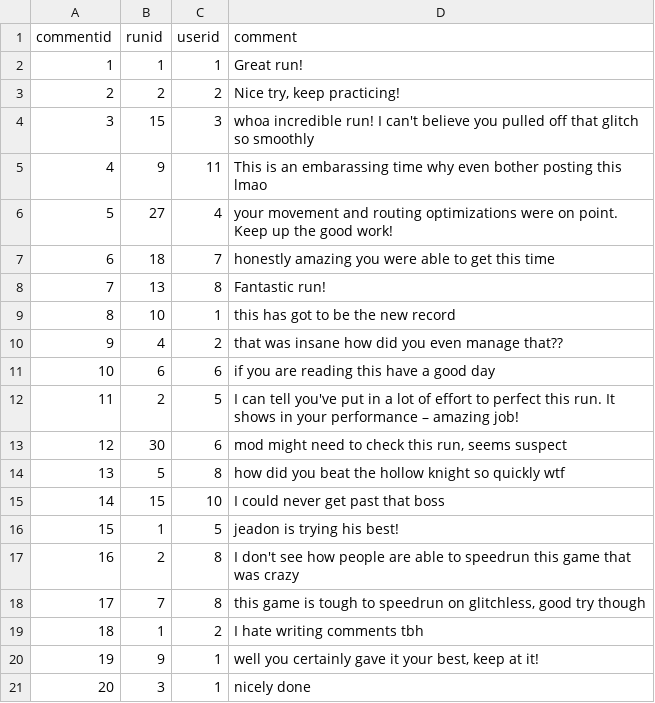
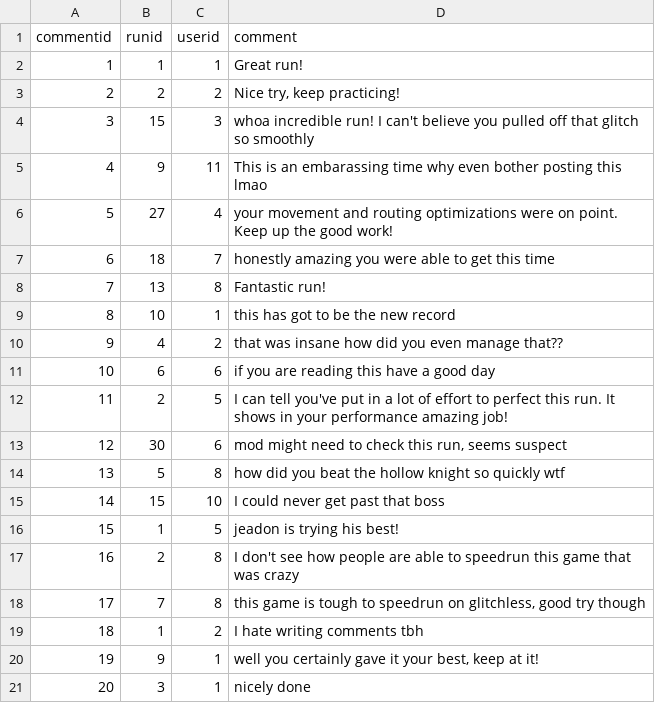
Before and after one commit to moonji-spoonji/Run-Central, a CSV file: csv/Comments.csv, drawn as a sheet; the diff names each change by its address in the sheet, - before the commit and + after, or states it on an @@ line.

Commit message:
Update Comments.csv

```diff
--- a/csv/Comments.csv
+++ b/csv/Comments.csv
-D12 (comment): …your performance – amazing job!
+D12 (comment): …your performance amazing job!
```
